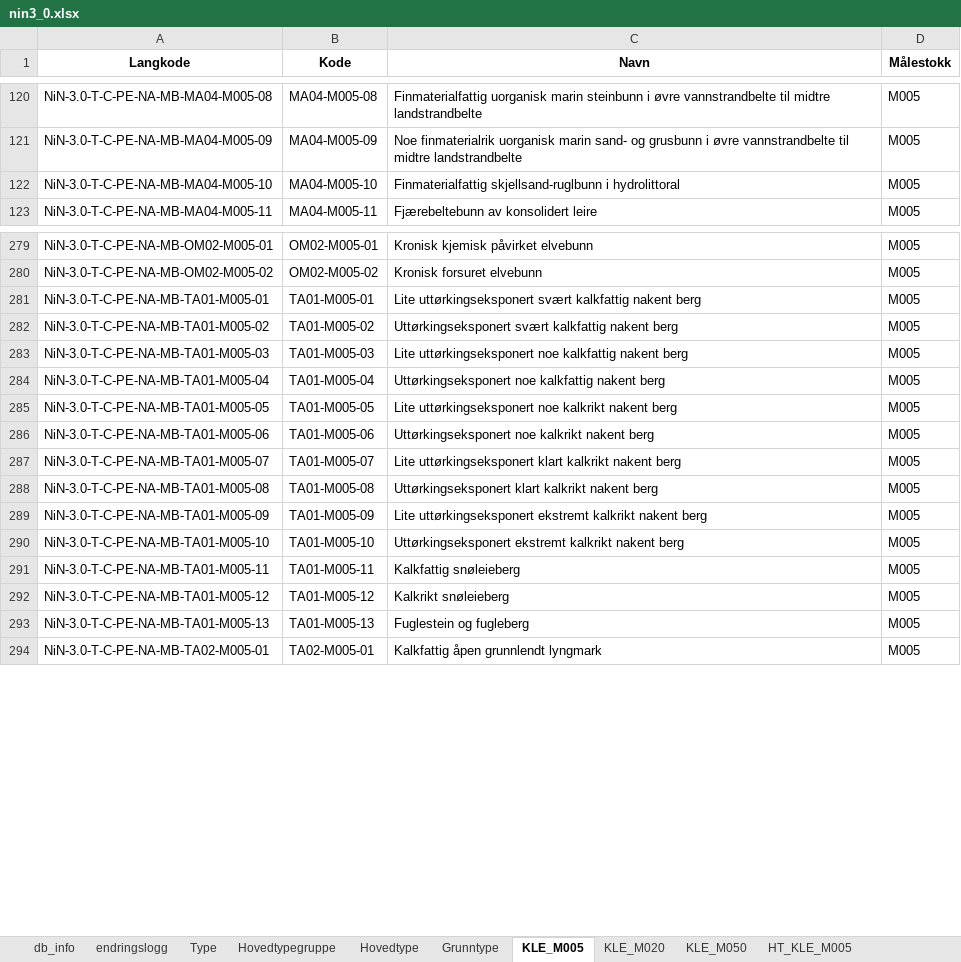
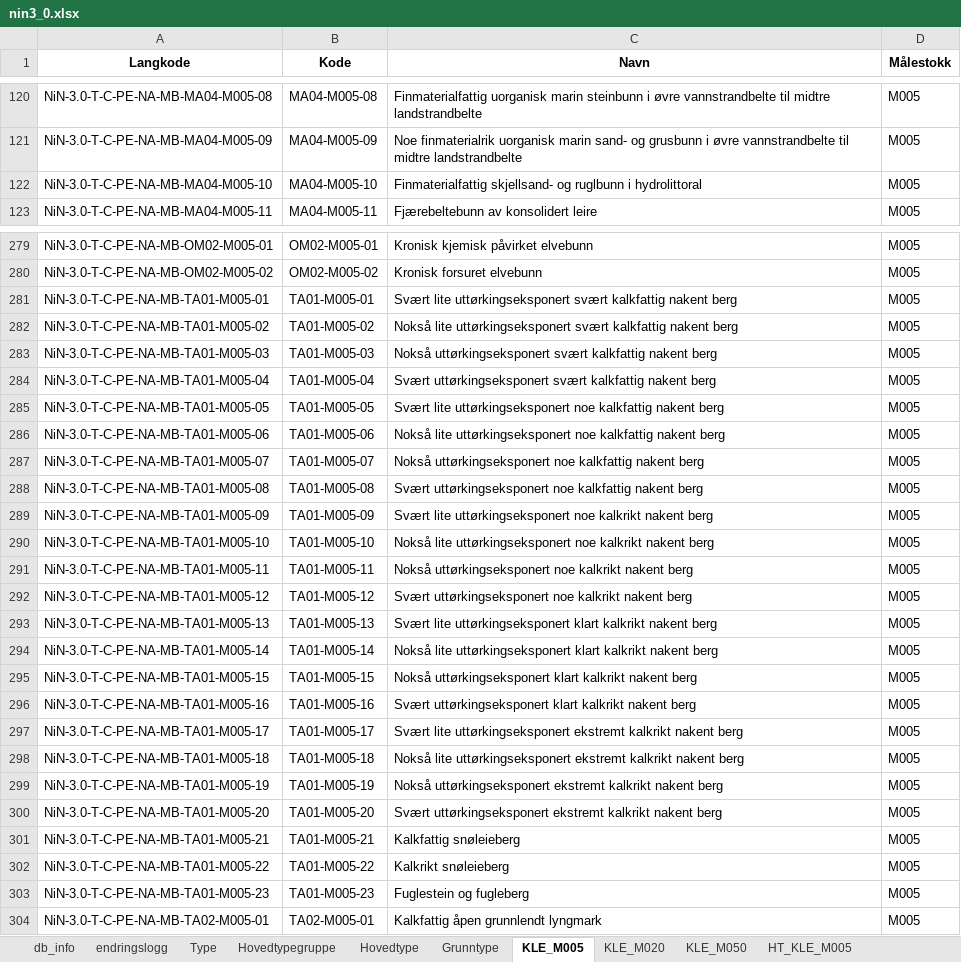
Before and after one commit to Artsdatabanken/nin-kode-api, an Excel workbook: NinKode.WebApi/report_data/3_0/nin3_0.xlsx, sheet KLE_M005, drawn as a sheet; only a part is shown, gaps mark what is left out; values as stored, in another font and other column widths than the file's, no borders; the diff covers the shown part only; the diff names each change by its address in the sheet, - before the commit and + after, or states it on an @@ line.

Commit message:
oppdaterere kodebase etter endringer i KLE nakent berg, og retter småfeil i variabler.

```diff
--- a/NinKode.WebApi/report_data/3_0/nin3_0.xlsx (sheet KLE_M005)
+++ b/NinKode.WebApi/report_data/3_0/nin3_0.xlsx (sheet KLE_M005)
-C122 (Navn): Finmaterialfattig skjellsand-ruglbunn i hydrolittoral
+C122 (Navn): Finmaterialfattig skjellsand- og ruglbunn i hydrolittoral
-C281 (Navn): Lite uttørkingseksponert svært…
+C281 (Navn): Svært lite uttørkingseksponert svært…
-C282 (Navn): Uttørkingseksponert svært kalkfattig…
+C282 (Navn): Nokså lite uttørkingseksponert svært kalkfattig…
-C283 (Navn): Lite uttørkingseksponert noe kalkfattig nakent…
+C283 (Navn): Nokså uttørkingseksponert svært kalkfattig nakent…
-C284 (Navn): Uttørkingseksponert noe kalkfattig nakent…
+C284 (Navn): Svært uttørkingseksponert svært kalkfattig nakent…
-C285 (Navn): Lite uttørkingseksponert noe kalkrikt nakent berg
+C285 (Navn): Svært lite uttørkingseksponert noe kalkfattig nakent berg
-C286 (Navn): Uttørkingseksponert noe kalkrikt nakent berg
+C286 (Navn): Nokså lite uttørkingseksponert noe kalkfattig nakent berg
-C287 (Navn): Lite uttørkingseksponert klart kalkrikt nakent berg
+C287 (Navn): Nokså uttørkingseksponert noe kalkfattig nakent berg
-C288 (Navn): Uttørkingseksponert klart kalkrikt nakent berg
+C288 (Navn): Svært uttørkingseksponert noe kalkfattig nakent berg
-C289 (Navn): Lite uttørkingseksponert ekstremt kalkrikt nakent…
+C289 (Navn): Svært lite uttørkingseksponert noe kalkrikt nakent…
-C290 (Navn): Uttørkingseksponert ekstremt kalkrikt nakent…
+C290 (Navn): Nokså lite uttørkingseksponert noe kalkrikt nakent…
-C291 (Navn): Kalkfattig snøleieberg
+C291 (Navn): Nokså uttørkingseksponert noe kalkrikt nakent berg
-C292 (Navn): Kalkrikt snøleieberg
+C292 (Navn): Svært uttørkingseksponert noe kalkrikt nakent berg
-C293 (Navn): Fuglestein og fugleberg
+C293 (Navn): Svært lite uttørkingseksponert klart kalkrikt nakent berg
+row 294: NiN-3.0-T-C-PE-NA-MB-TA01-M005-14 | TA01-M005-14 | Nokså lite uttørkingseksponert klart kalkrikt nakent berg | M005
+row 295: NiN-3.0-T-C-PE-NA-MB-TA01-M005-15 | TA01-M005-15 | Nokså uttørkingseksponert klart kalkrikt nakent berg | M005
+row 296: NiN-3.0-T-C-PE-NA-MB-TA01-M005-16 | TA01-M005-16 | Svært uttørkingseksponert klart kalkrikt nakent berg | M005
+row 297: NiN-3.0-T-C-PE-NA-MB-TA01-M005-17 | TA01-M005-17 | Svært lite uttørkingseksponert ekstremt kalkrikt nakent berg | M005
+row 298: NiN-3.0-T-C-PE-NA-MB-TA01-M005-18 | TA01-M005-18 | Nokså lite uttørkingseksponert ekstremt kalkrikt nakent berg | M005
+row 299: NiN-3.0-T-C-PE-NA-MB-TA01-M005-19 | TA01-M005-19 | Nokså uttørkingseksponert ekstremt kalkrikt nakent berg | M005
+row 300: NiN-3.0-T-C-PE-NA-MB-TA01-M005-20 | TA01-M005-20 | Svært uttørkingseksponert ekstremt kalkrikt nakent berg | M005
+row 301: NiN-3.0-T-C-PE-NA-MB-TA01-M005-21 | TA01-M005-21 | Kalkfattig snøleieberg | M005
+row 302: NiN-3.0-T-C-PE-NA-MB-TA01-M005-22 | TA01-M005-22 | Kalkrikt snøleieberg | M005
+row 303: NiN-3.0-T-C-PE-NA-MB-TA01-M005-23 | TA01-M005-23 | Fuglestein og fugleberg | M005
```
Also changed, not shown: 1 edited cell elsewhere in this sheet, sheet Trinn, sheet Variabelnavn_Måleskala, sheet GT_KLE_M005, sheet GT_KLE_M020, sheet Variabelnavn, sheet GT_KLE_M050, 11 more sheets, 19 other files.
